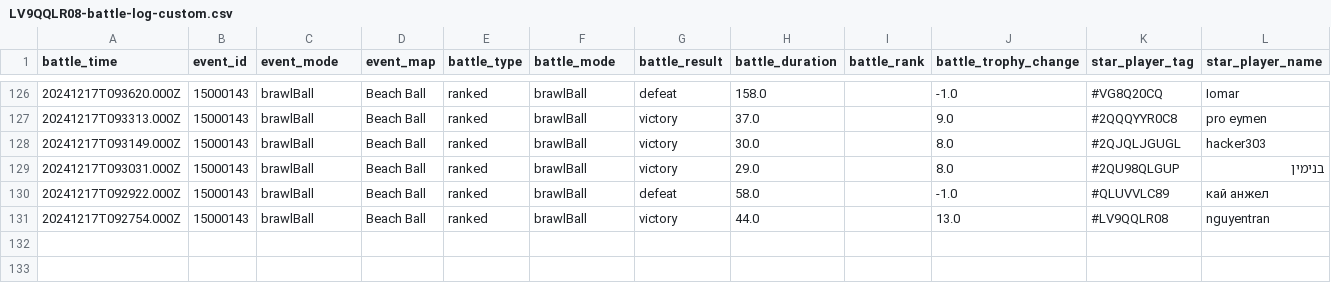
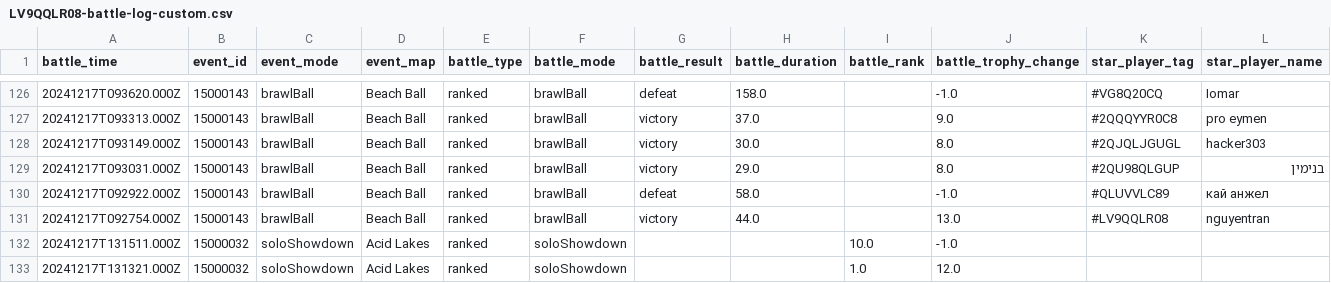
Before and after one commit to connorli18/brawl-stats, a CSV file: created-logs-per-player/LV9QQLR08-battle-log-custom.csv, drawn as a sheet; only a part is shown, gaps mark what is left out; rows hold the shown columns only; the diff names each change by its address in the sheet, - before the commit and + after, or states it on an @@ line.

```diff
--- a/created-logs-per-player/LV9QQLR08-battle-log-custom.csv
+++ b/created-logs-per-player/LV9QQLR08-battle-log-custom.csv
+row 132: 20241217T131511.000Z | 15000032 | soloShowdown | Acid Lakes | ranked | soloShowdown |  |  | 10.0 | -1.0
+row 133: 20241217T131321.000Z | 15000032 | soloShowdown | Acid Lakes | ranked | soloShowdown |  |  | 1.0 | 12.0
```
Also changed, not shown: created-logs-per-player/2898CGQUU-battle-log-custom.csv, created-logs-per-player/2LV0PLP8G-battle-log-custom.csv, 18 other files.
